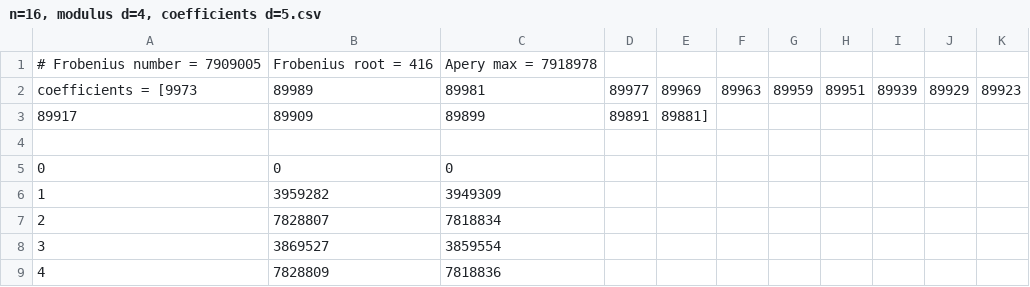
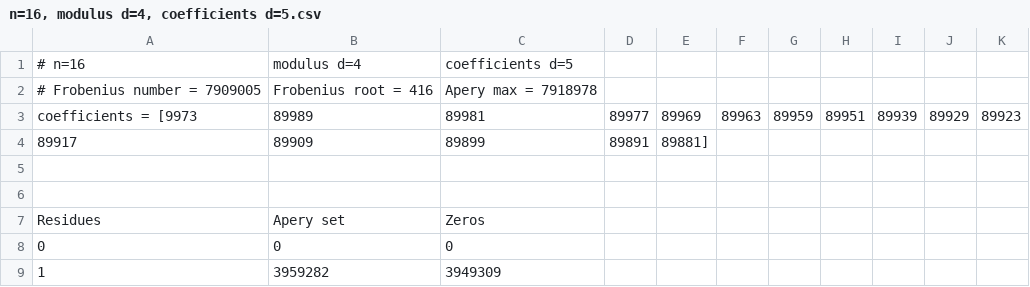
Before and after one commit to vadymshturkhal/shturkhal-gauss-rabbit-algorithm, a CSV file: frobenius-congruences-data/n=16, modulus d=4, coefficients d=5.csv, drawn as a sheet; only a part is shown; the shorter side is filled out with more unchanged rows.

Commit message:
Updated some data and added 'McNugget' case

```diff
--- a/frobenius-congruences-data/n=16, modulus d=4, coefficients d=5.csv
+++ b/frobenius-congruences-data/n=16, modulus d=4, coefficients d=5.csv
@@ -1 +1,2 @@
+# n=16, modulus d=4, coefficients d=5
 # Frobenius number = 7909005, Frobenius root = 416, Apery max = 7918978
@@ -4,2 +5,4 @@ coefficients = [9973, 89989, 89981, 89977, 89969, 89963, 89959, 89951, 89939, 89
 
+
+Residues, Apery set, Zeros
 0, 0, 0
```
Also changed, not shown: frobenius-congruences-data/n=30, modulus d=4, coefficients d=5.csv, frobenius-congruences-data/n=64, modulus d=4, coefficients d=5.csv.
